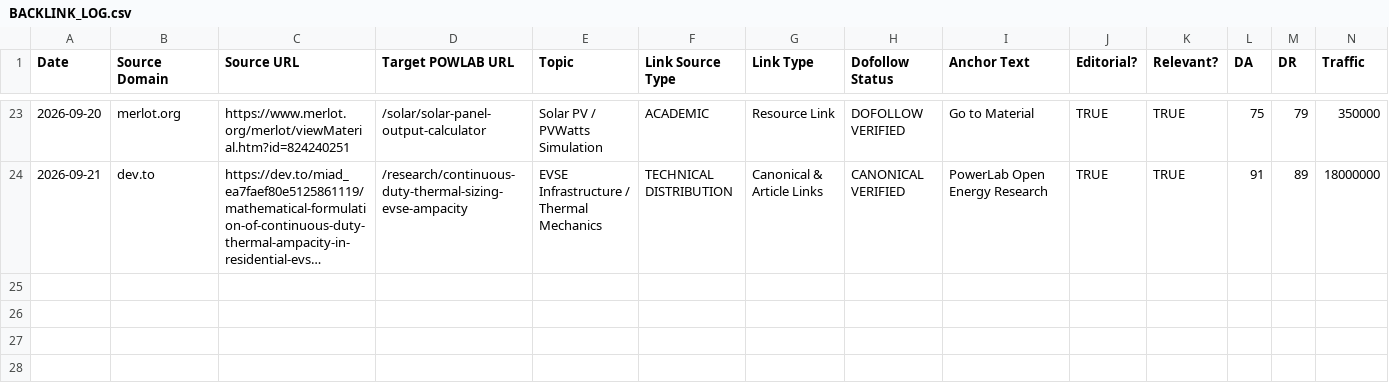
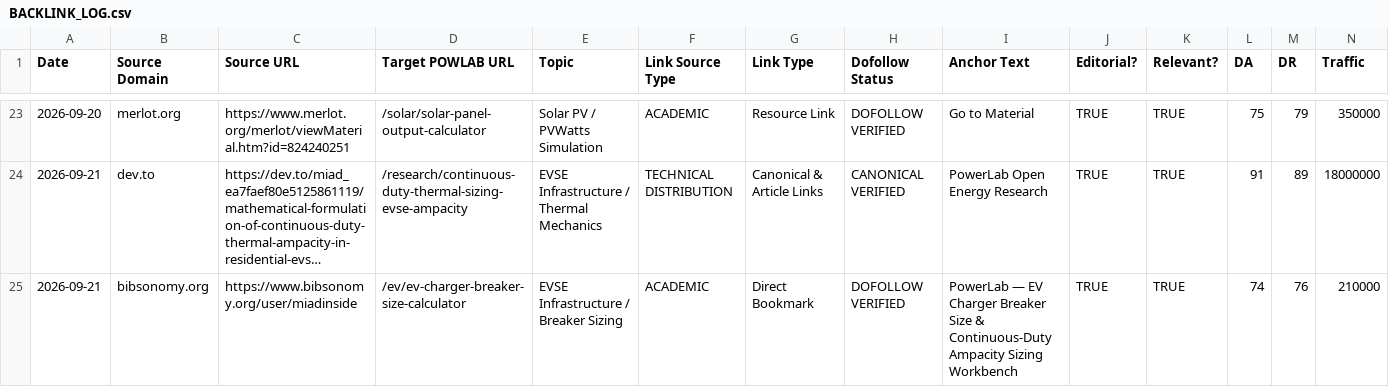
Before and after one commit to miadsaadidi/powerlab, a CSV file: SEO/BACKLINK_LOG.csv, drawn as a sheet; only a part is shown, gaps mark what is left out; long unchanged cells end in …; rows hold the shown columns only; the diff names each change by its address in the sheet, - before the commit and + after, or states it on an @@ line.

Commit message:
docs(seo): register BIB-05 scholarly bookmark for EV breaker calculator

```diff
--- a/SEO/BACKLINK_LOG.csv
+++ b/SEO/BACKLINK_LOG.csv
+row 25: 2026-09-21 | bibsonomy.org | https://www.bibsonomy.org/user/miadinside | /ev/ev-charger-breaker-size-calculator | EVSE Infrastructure / Breaker Sizing | ACADEMIC | Direct Bookmark | DOFOLLOW VERIFIED | PowerLab — EV Charger Breaker Size & Continuous-Duty Ampacity Sizing Workbench | TRUE | TRUE | 74 | 76 | 210000
```
Also changed, not shown: 3 other files.
